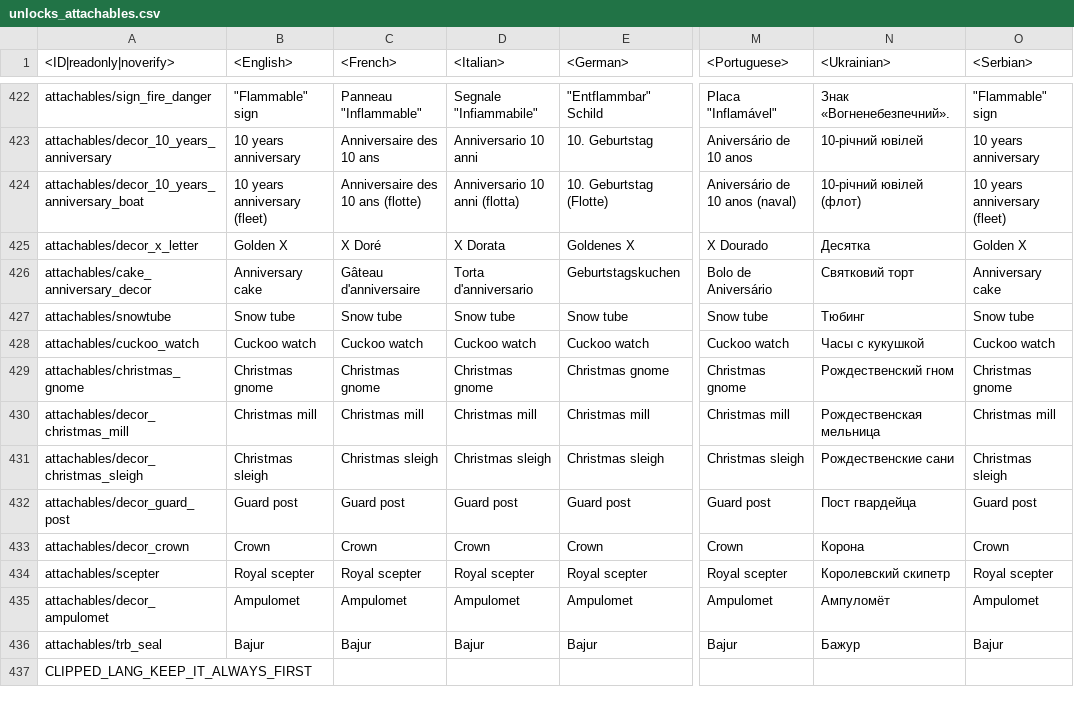
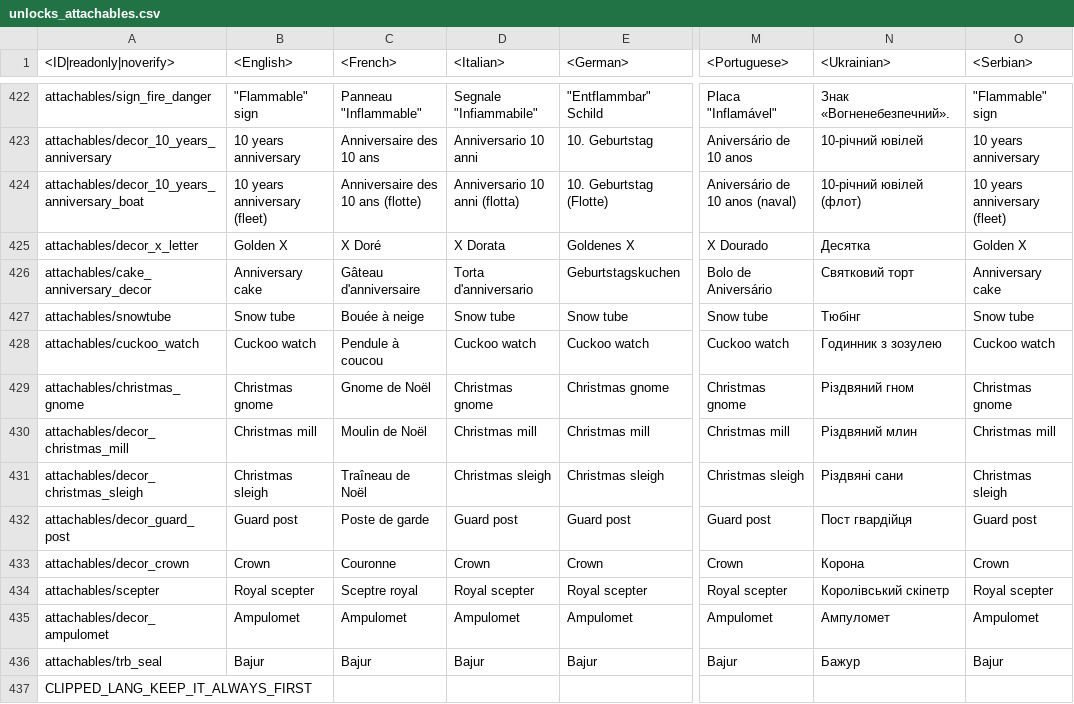
Before and after one commit to Heboon123/WTDM, a CSV file: lang.vromfs.bin_u/lang/unlocks_attachables.csv, drawn as a sheet; only a part is shown, gaps mark what is left out; the diff names each change by its address in the sheet, - before the commit and + after, or states it on an @@ line.

```diff
--- a/lang.vromfs.bin_u/lang/unlocks_attachables.csv
+++ b/lang.vromfs.bin_u/lang/unlocks_attachables.csv
-C427 (<French>): Snow tube
+C427 (<French>): Bouée à neige
-N427 (<Ukrainian>): Тюбинг
+N427 (<Ukrainian>): Тюбінг
-C428 (<French>): Cuckoo watch
+C428 (<French>): Pendule à coucou
-N428 (<Ukrainian>): Часы с кукушкой
+N428 (<Ukrainian>): Годинник з зозулею
-C429 (<French>): Christmas gnome
+C429 (<French>): Gnome de Noël
-N429 (<Ukrainian>): Рождественский гном
+N429 (<Ukrainian>): Різдвяний гном
-C430 (<French>): Christmas mill
+C430 (<French>): Moulin de Noël
-N430 (<Ukrainian>): Рождественская мельница
+N430 (<Ukrainian>): Різдвяний млин
-C431 (<French>): Christmas sleigh
+C431 (<French>): Traîneau de Noël
-N431 (<Ukrainian>): Рождественские сани
+N431 (<Ukrainian>): Різдвяні сани
-C432 (<French>): Guard post
+C432 (<French>): Poste de garde
-N432 (<Ukrainian>): Пост гвардейца
+N432 (<Ukrainian>): Пост гвардійця
-C433 (<French>): Crown
+C433 (<French>): Couronne
-C434 (<French>): Royal scepter
+C434 (<French>): Sceptre royal
-N434 (<Ukrainian>): Королевский скипетр
+N434 (<Ukrainian>): Королівський скіпетр
-N435 (<Ukrainian>): Ампуломёт
+N435 (<Ukrainian>): Ампуломет
```
Also changed, not shown: lang.vromfs.bin_u/lang/menu_multiplayer.csv, lang.vromfs.bin_u/lang/missions_versus.csv, 41 other files.
